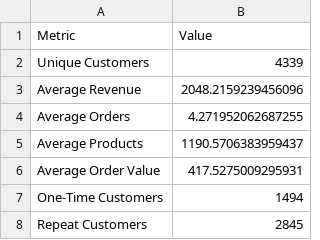
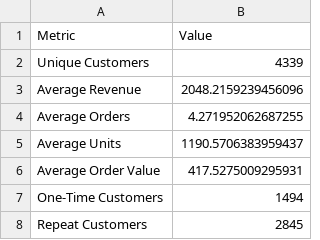
Before and after one commit to JohnsonAcharya/online-retail-analysis, a CSV file: outputs/tables/customer_statistics.csv, drawn as a sheet.

Commit message:
feat(report): add customer performance report

```diff
--- a/outputs/tables/customer_statistics.csv
+++ b/outputs/tables/customer_statistics.csv
@@ -4,3 +4,3 @@ Average Revenue,2048.2159239456096
 Average Orders,4.271952062687255
-Average Products,1190.5706383959437
+Average Units,1190.5706383959437
 Average Order Value,417.5275009295931
```
Also changed, not shown: outputs/tables/customer_summary.csv, outputs/tables/top_customers_orders.csv, 4 other files.
